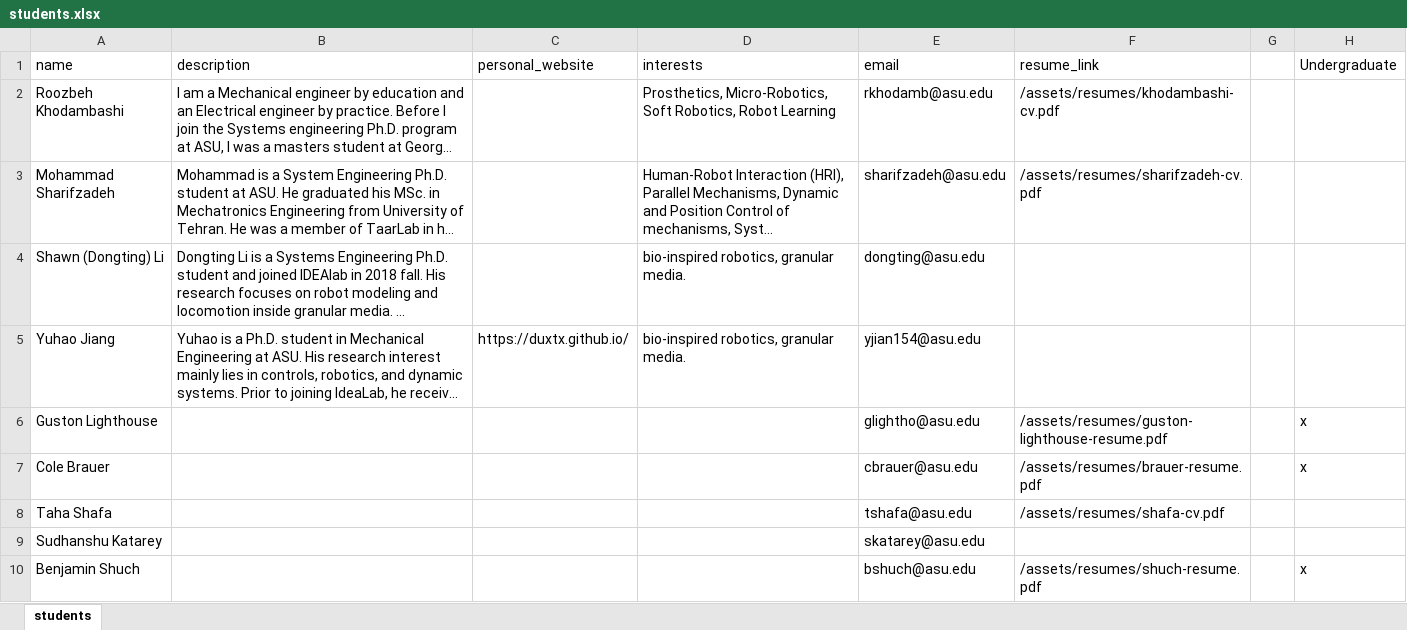
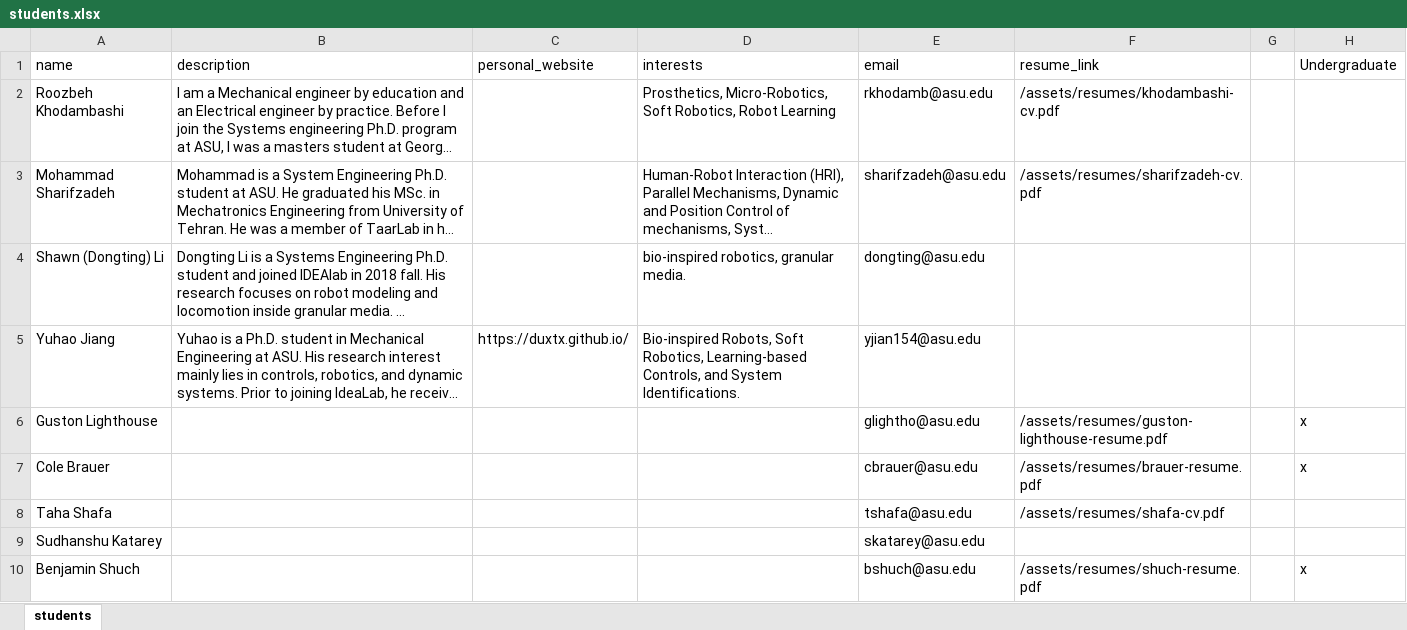
Before and after one commit to idealabasu/idealab_jekyll_source, an Excel workbook: _data/students.xlsx, sheet students, drawn as a sheet; only a part is shown; long unchanged cells end in …; values as stored, in another font and other column widths than the file's, no borders; the diff names each change by its address in the sheet, - before the commit and + after, or states it on an @@ line.

```diff
--- a/_data/students.xlsx (sheet students)
+++ b/_data/students.xlsx (sheet students)
-D5 (interests): bio-inspired robotics, granular media.
+D5 (interests): Bio-inspired Robots, Soft Robotics, Learning-based Controls, and System Identifications.
```
Also changed, not shown: 1 other file.
